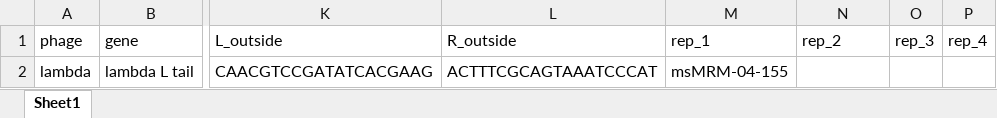
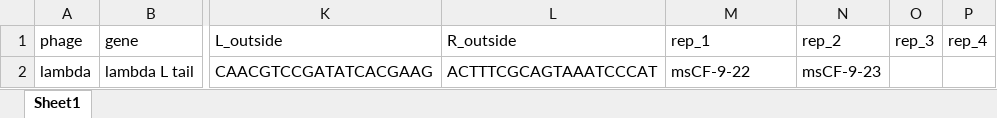
Before and after one commit to Shipman-Lab/Multiplexed_Phage_Recombitrons, an Excel workbook: file_key.xlsx, sheet Sheet1, drawn as a sheet; only a part is shown, gaps mark what is left out; values as stored, in another font and other column widths than the file's, no borders; the diff names each change by its address in the sheet, - before the commit and + after, or states it on an @@ line.

Commit message:
trying to get Nanopore data to work - it didn't. msCF-9

```diff
--- a/file_key.xlsx (sheet Sheet1)
+++ b/file_key.xlsx (sheet Sheet1)
-M2 (rep_1): msMRM-04-155
+M2 (rep_1): msCF-9-22
-N2 (rep_2): (empty)
+N2 (rep_2): msCF-9-23
```
Also changed, not shown: 2 other files.
